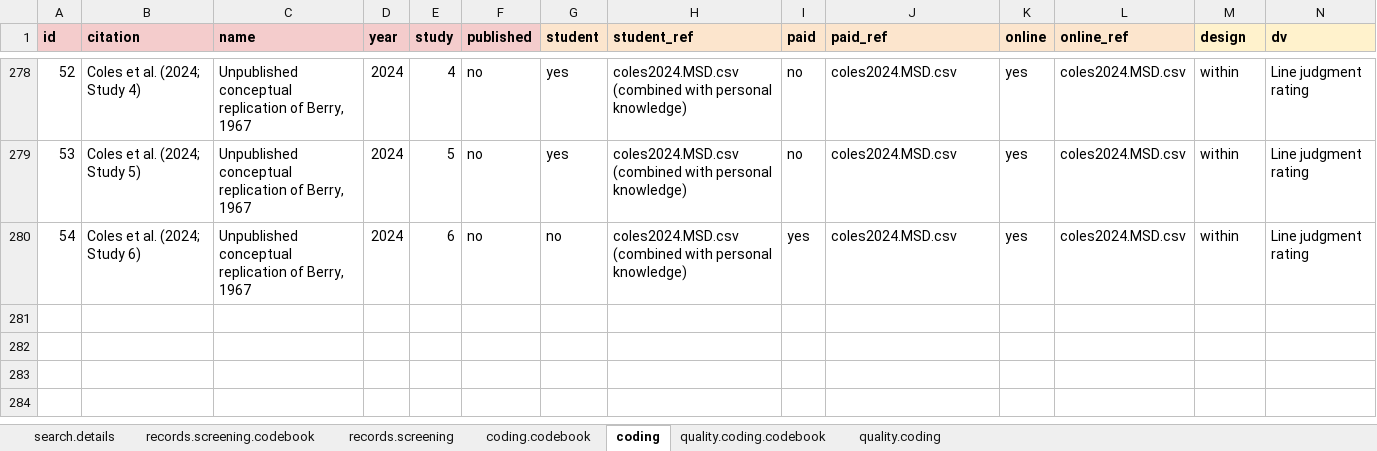
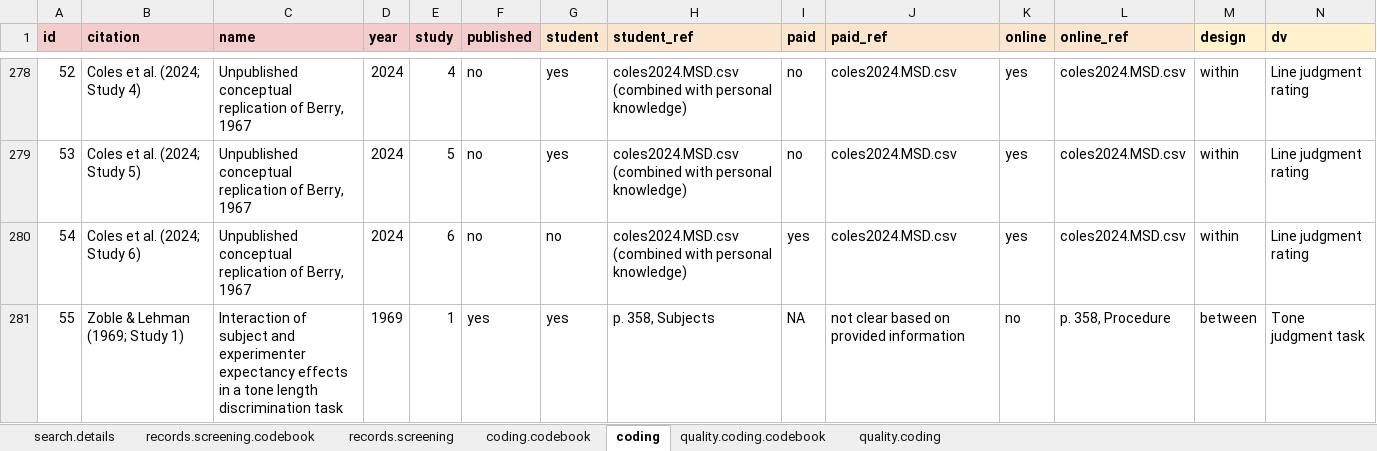
Before and after one commit to ColesNicholas/metaware, an Excel workbook: data/metaware_EsData_raw.xlsx, sheet coding, drawn as a sheet; only a part is shown, gaps mark what is left out; values as stored, in another font and other column widths than the file's, no borders; charts and pictures and table styles not drawn; rows hold the shown columns only; the diff names each change by its address in the sheet, - before the commit and + after, or states it on an @@ line.

```diff
--- a/data/metaware_EsData_raw.xlsx (sheet coding)
+++ b/data/metaware_EsData_raw.xlsx (sheet coding)
+row 281: 55 | Zoble & Lehman (1969; Study 1) | Interaction of subject and experimenter expectancy effects in a tone length discrimination task | 1969 | 1 | yes | yes | p. 358, Subjects | NA | not clear based on provided information | no | p. 358, Procedure | between | Tone judgment task
```
Also changed, not shown: sheet records.screening, sheet quality.coding, sheet quality.coding.codebook, sheet records.screening.codebook, 3 other files.
